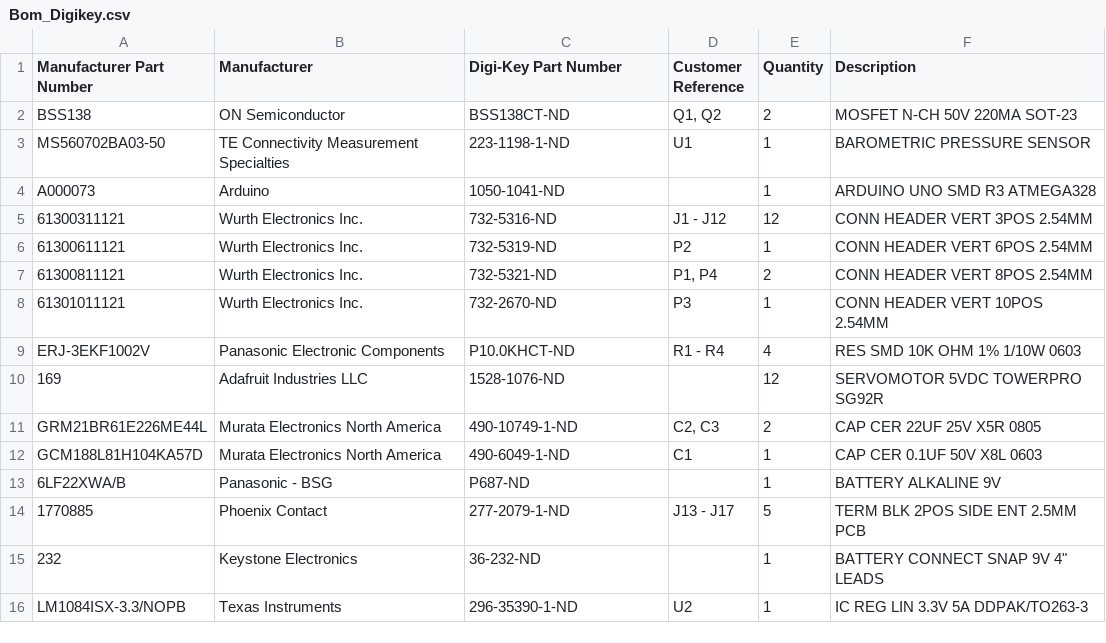
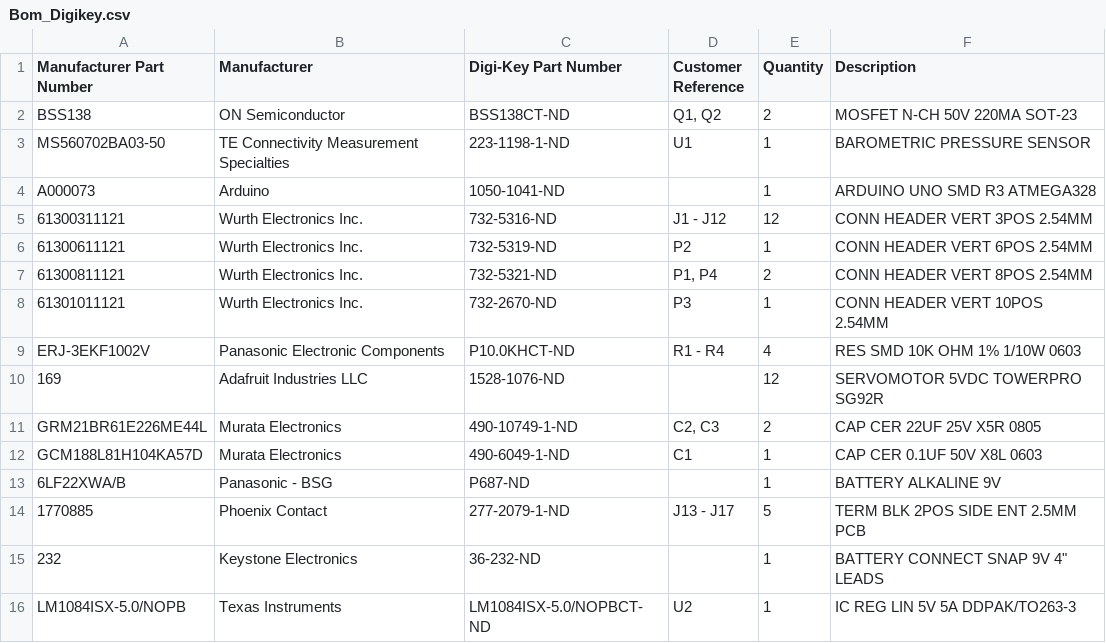
Before and after one commit to ch98-1/Petri-Dish-Opener, a CSV file: Circuit/Bom_Digikey.csv, drawn as a sheet.

```diff
--- a/Circuit/Bom_Digikey.csv
+++ b/Circuit/Bom_Digikey.csv
@@ -10,4 +10,4 @@
 "169","Adafruit Industries LLC","1528-1076-ND","","12","SERVOMOTOR 5VDC TOWERPRO SG92R"
-"GRM21BR61E226ME44L","Murata Electronics North America","490-10749-1-ND","C2, C3","2","CAP CER 22UF 25V X5R 0805"
-"GCM188L81H104KA57D","Murata Electronics North America","490-6049-1-ND","C1","1","CAP CER 0.1UF 50V X8L 0603"
+"GRM21BR61E226ME44L","Murata Electronics","490-10749-1-ND","C2, C3","2","CAP CER 22UF 25V X5R 0805"
+"GCM188L81H104KA57D","Murata Electronics","490-6049-1-ND","C1","1","CAP CER 0.1UF 50V X8L 0603"
 "6LF22XWA/B","Panasonic - BSG","P687-ND","","1","BATTERY ALKALINE 9V"
@@ -15,2 +15,2 @@
 "232","Keystone Electronics","36-232-ND","","1","BATTERY CONNECT SNAP 9V 4"" LEADS"
-"LM1084ISX-3.3/NOPB","Texas Instruments","296-35390-1-ND","U2","1","IC REG LIN 3.3V 5A DDPAK/TO263-3"
+"LM1084ISX-5.0/NOPB","Texas Instruments","LM1084ISX-5.0/NOPBCT-ND","U2","1","IC REG LIN 5V 5A DDPAK/TO263-3"
```
Also changed, not shown: 3 other files.
